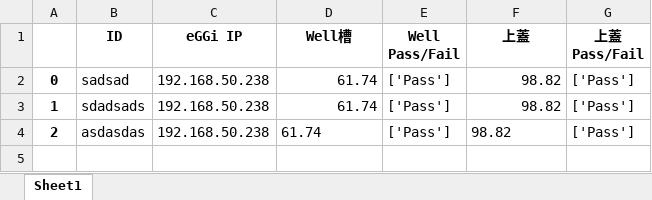
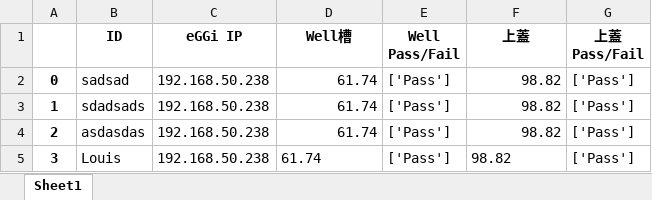
Before and after one commit to wwlouis00/Project_Temperature_UI, an Excel workbook: result/history2022-05-26output.xlsx, sheet Sheet1, drawn as a sheet; values as stored, in another font and other column widths than the file's, no borders; the diff names each change by its address in the sheet, - before the commit and + after, or states it on an @@ line.

```diff
--- a/result/history2022-05-26output.xlsx (sheet Sheet1)
+++ b/result/history2022-05-26output.xlsx (sheet Sheet1)
-D4 alignment: left
+D4 alignment: right
-F4 alignment: left
+F4 alignment: right
+row 5: 3 | Louis | 192.168.50.238 | 61.74 | ['Pass'] | 98.82 | ['Pass']
```
Also changed, not shown: 3 other files.
